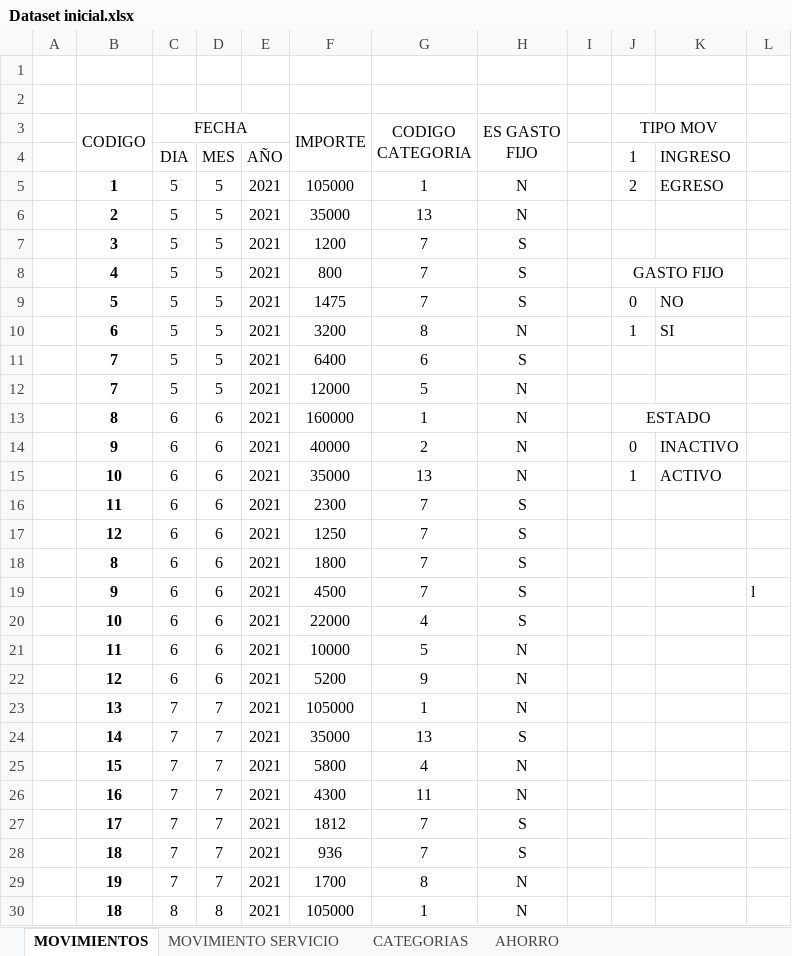
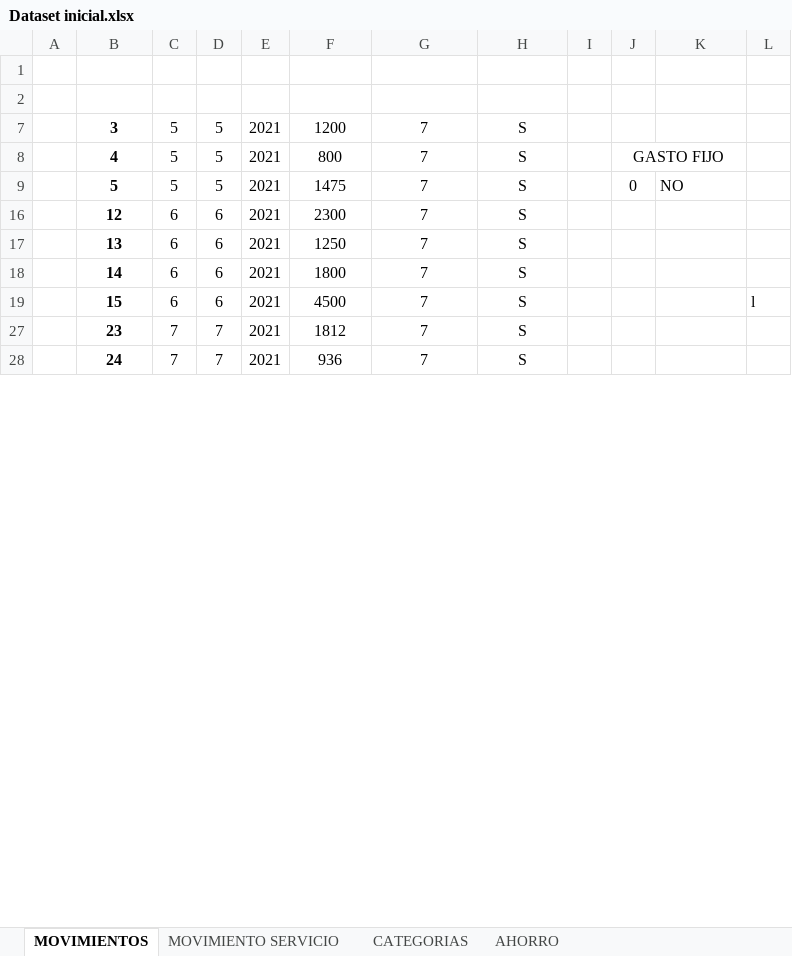
Before and after one commit to amagalifv/Proyecto_Lab2, an Excel workbook: Dataset inicial.xlsx, sheet MOVIMIENTOS, drawn as a sheet; only a part is shown; values as stored, in another font and other column widths than the file's, no borders; ↵ is a line break in a cell; the diff covers the shown part only; the diff names each change by its address in the sheet, - before the commit and + after, or states it on an @@ line.

```diff
--- a/Dataset inicial.xlsx (sheet MOVIMIENTOS)
+++ b/Dataset inicial.xlsx (sheet MOVIMIENTOS)
@@ row 3 hidden:  | CODIGO | FECHA |  |  | IMPORTE | CODIGO ↵ CATEGORIA | ES GASTO ↵ FIJO |  | TIPO MOV @@
@@ row 4 hidden:  |  | DIA | MES | AÑO |  |  |  |  | 1 | INGRESO @@
-row 5:  | 1 | 5 | 5 | 2021 | 105000 | 1 | N |  | 2 | EGRESO
@@ row 6 hidden:  | 2 | 5 | 5 | 2021 | 35000 | 13 | N @@
@@ row 10 hidden:  | 6 | 5 | 5 | 2021 | 3200 | 8 | N |  | 1 | SI @@
@@ row 11 hidden:  | 7 | 5 | 5 | 2021 | 6400 | 6 | S @@
-row 12:  | 7 | 5 | 5 | 2021 | 12000 | 5 | N
-row 13:  | 8 | 6 | 6 | 2021 | 160000 | 1 | N |  | ESTADO
-row 14:  | 9 | 6 | 6 | 2021 | 40000 | 2 | N |  | 0 | INACTIVO
-row 15:  | 10 | 6 | 6 | 2021 | 35000 | 13 | N |  | 1 | ACTIVO
-B16: 11
+B16: 12
-B17: 12
+B17: 13
-B18: 8
+B18: 14
-B19: 9
+B19: 15
-row 20:  | 10 | 6 | 6 | 2021 | 22000 | 4 | S
-row 21:  | 11 | 6 | 6 | 2021 | 10000 | 5 | N
-row 22:  | 12 | 6 | 6 | 2021 | 5200 | 9 | N
-row 23:  | 13 | 7 | 7 | 2021 | 105000 | 1 | N
-row 24:  | 14 | 7 | 7 | 2021 | 35000 | 13 | S
-row 25:  | 15 | 7 | 7 | 2021 | 5800 | 4 | N
-row 26:  | 16 | 7 | 7 | 2021 | 4300 | 11 | N
-B27: 17
+B27: 23
-B28: 18
+B28: 24
-row 29:  | 19 | 7 | 7 | 2021 | 1700 | 8 | N
-row 30:  | 18 | 8 | 8 | 2021 | 105000 | 1 | N
```
Also changed, not shown: 38 removed rows and 13 edited cells elsewhere in this sheet, sheet MOVIMIENTO SERVICIO, hidden cells, 14 other files.
